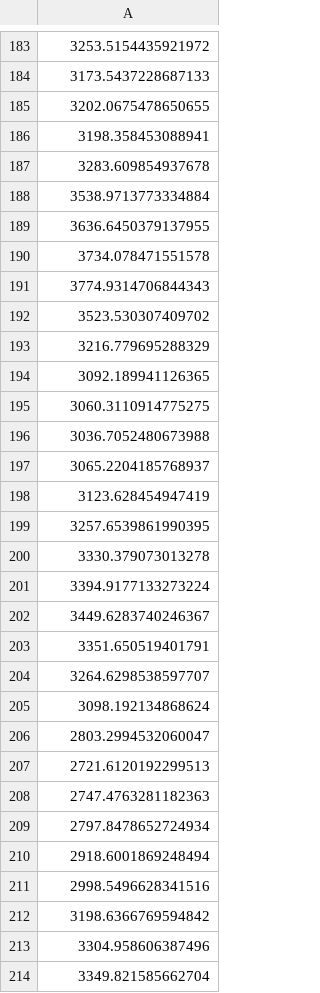
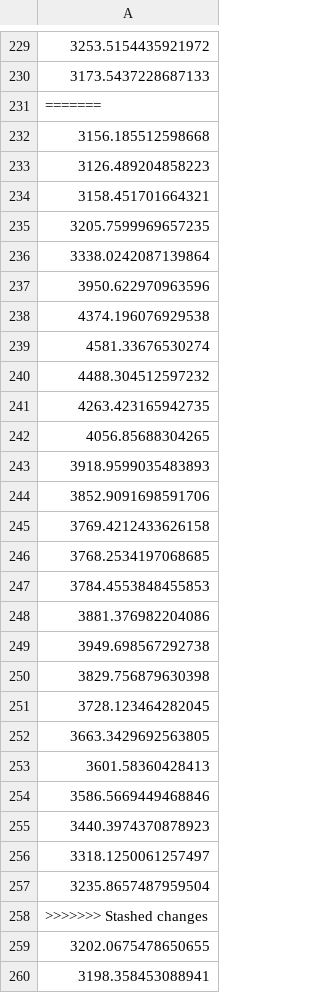
Before and after one commit to J1921604/Power-Demand-Forecast, a CSV file: AI/tomorrow/LightGBM/LightGBM_tomorrow.csv, drawn as a sheet; only a part is shown, gaps mark what is left out; the shorter side is filled out with more unchanged rows; the diff covers the shown part only; the diff names each change by its address in the sheet, - before the commit and + after, or states it on an @@ line.

```diff
--- a/AI/tomorrow/LightGBM/LightGBM_tomorrow.csv
+++ b/AI/tomorrow/LightGBM/LightGBM_tomorrow.csv
+row 231: =======
+row 232: 3156.185512598668
+row 233: 3126.489204858223
+row 234: 3158.451701664321
+row 235: 3205.7599969657235
+row 236: 3338.0242087139864
+row 237: 3950.622970963596
+row 238: 4374.196076929538
+row 239: 4581.33676530274
+row 240: 4488.304512597232
+row 241: 4263.423165942735
+row 242: 4056.85688304265
+row 243: 3918.9599035483893
+row 244: 3852.9091698591706
+row 245: 3769.4212433626158
+row 246: 3768.2534197068685
+row 247: 3784.4553848455853
+row 248: 3881.376982204086
+row 249: 3949.698567292738
+row 250: 3829.756879630398
+row 251: 3728.123464282045
+row 252: 3663.3429692563805
+row 253: 3601.58360428413
+row 254: 3586.5669449468846
+row 255: 3440.3974370878923
+row 256: 3318.1250061257497
+row 257: 3235.8657487959504
+row 258: >>>>>>> Stashed changes
```
Also changed, not shown: 111 added rows elsewhere in this file, AI/tomorrow/tomorrow.csv, 1 other file.
